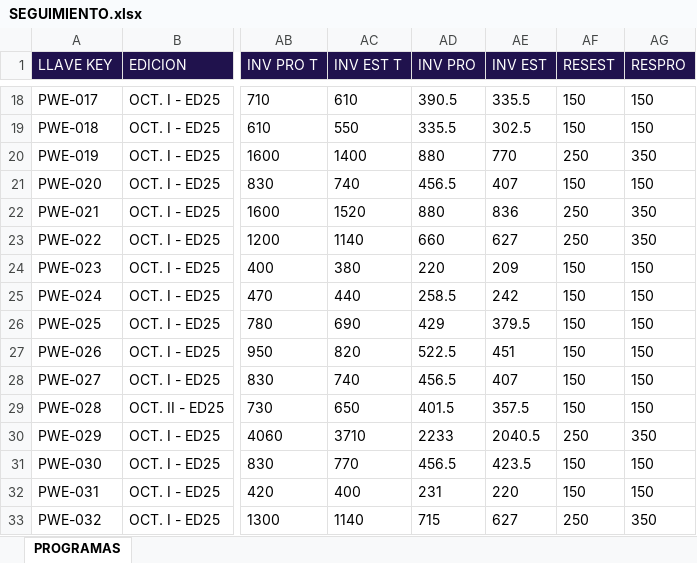
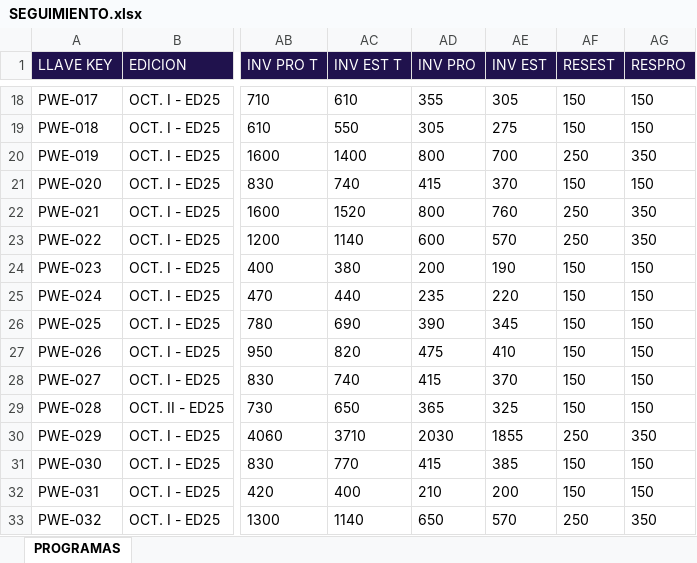
Before and after one commit to 1608-EQUIPOSISTEMAS/BOTFABIANA, an Excel workbook: SEGUIMIENTO.xlsx, sheet PROGRAMAS, drawn as a sheet; only a part is shown, gaps mark what is left out; values as stored, in another font and other column widths than the file's, no borders; charts and pictures not drawn; the diff covers the shown part only; the diff names each change by its address in the sheet, - before the commit and + after, or states it on an @@ line.

```diff
--- a/SEGUIMIENTO.xlsx (sheet PROGRAMAS)
+++ b/SEGUIMIENTO.xlsx (sheet PROGRAMAS)
-AD18 (INV PRO): 390.5
+AD18 (INV PRO): 355
-AE18 (INV EST): 335.5
+AE18 (INV EST): 305
-AD19 (INV PRO): 335.5
+AD19 (INV PRO): 305
-AE19 (INV EST): 302.5
+AE19 (INV EST): 275
-AD20 (INV PRO): 880
+AD20 (INV PRO): 800
-AE20 (INV EST): 770
+AE20 (INV EST): 700
-AD21 (INV PRO): 456.5
+AD21 (INV PRO): 415
-AE21 (INV EST): 407
+AE21 (INV EST): 370
-AD22 (INV PRO): 880
+AD22 (INV PRO): 800
-AE22 (INV EST): 836
+AE22 (INV EST): 760
-AD23 (INV PRO): 660
+AD23 (INV PRO): 600
-AE23 (INV EST): 627
+AE23 (INV EST): 570
-AD24 (INV PRO): 220
+AD24 (INV PRO): 200
-AE24 (INV EST): 209
+AE24 (INV EST): 190
-AD25 (INV PRO): 258.5
+AD25 (INV PRO): 235
-AE25 (INV EST): 242
+AE25 (INV EST): 220
-AD26 (INV PRO): 429
+AD26 (INV PRO): 390
-AE26 (INV EST): 379.5
+AE26 (INV EST): 345
-AD27 (INV PRO): 522.5
+AD27 (INV PRO): 475
-AE27 (INV EST): 451
+AE27 (INV EST): 410
-AD28 (INV PRO): 456.5
+AD28 (INV PRO): 415
-AE28 (INV EST): 407
+AE28 (INV EST): 370
-AD29 (INV PRO): 401.5
+AD29 (INV PRO): 365
-AE29 (INV EST): 357.5
+AE29 (INV EST): 325
-AD30 (INV PRO): 2233
+AD30 (INV PRO): 2030
-AE30 (INV EST): 2040.5
+AE30 (INV EST): 1855
-AD31 (INV PRO): 456.5
+AD31 (INV PRO): 415
-AE31 (INV EST): 423.5
+AE31 (INV EST): 385
-AD32 (INV PRO): 231
+AD32 (INV PRO): 210
-AE32 (INV EST): 220
+AE32 (INV EST): 200
-AD33 (INV PRO): 715
+AD33 (INV PRO): 650
-AE33 (INV EST): 627
+AE33 (INV EST): 570
```
Also changed, not shown: 858 edited cells elsewhere in this sheet, 18 other files.
